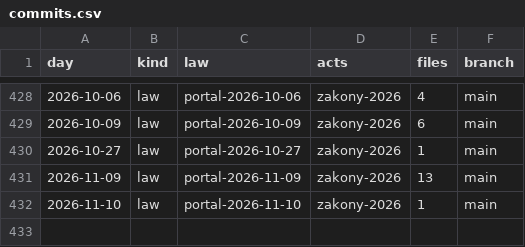
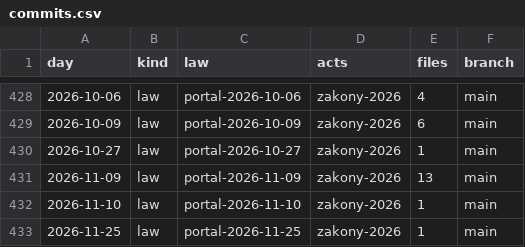
Before and after one commit to lexifina/russia-irkutsk-law, a CSV file: data/commits.csv, drawn as a sheet; only a part is shown, gaps mark what is left out.

Commit message:
Documentation, tables, tools and REPRODUCE.md
Appended 1 commits to 3bf7af4a5f0d; corpus sha256 b0f20e5d215c0a4b336df4ebb001bc925c8bdd3e0b898a0faf4e03d1e6127750, data retrieved 2026-11-26.

Kind: documentation
Check: ru-pravo-irkutsk-20261126T052436Z

```diff
--- a/data/commits.csv
+++ b/data/commits.csv
@@ -432 +432,2 @@ day,kind,law,acts,files,branch
 2026-11-10,law,portal-2026-11-10,zakony-2026,1,main
+2026-11-25,law,portal-2026-11-25,zakony-2026,1,main
```
Also changed, not shown: data/laws.csv, data/provisions.tsv, 6 other files.
